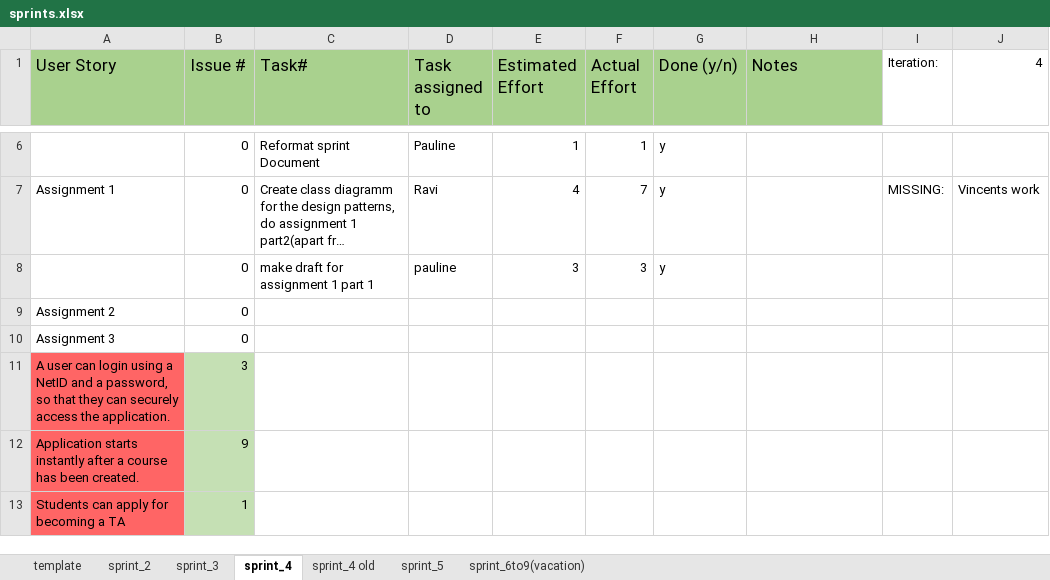
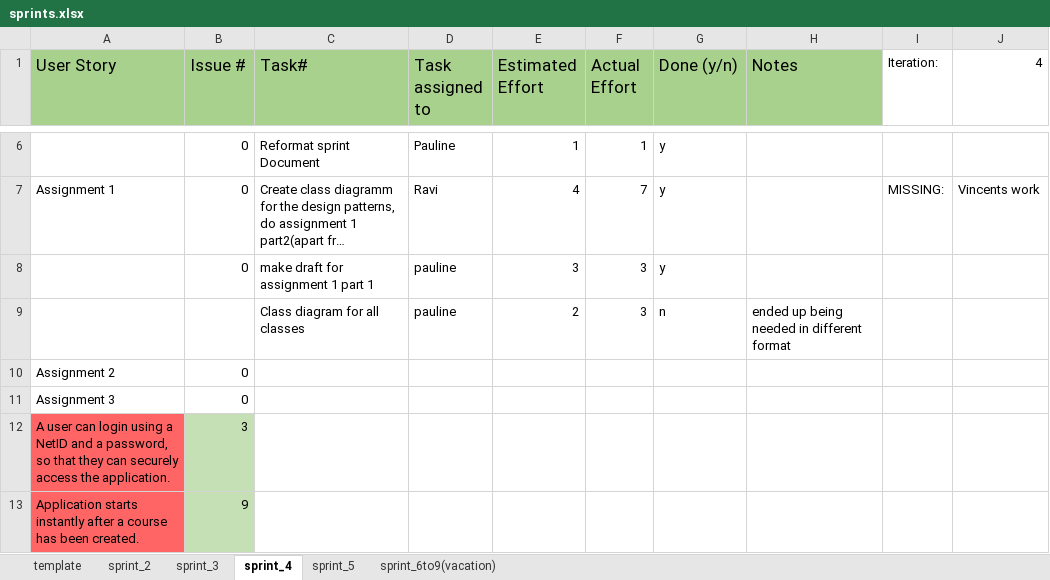
Before and after one commit to vincentvvliet/TA-Application, an Excel workbook: doc/sprints.xlsx, sheet sprint_4, drawn as a sheet; only a part is shown, gaps mark what is left out; the shorter side is filled out with more unchanged rows; long unchanged cells end in …; values as stored, in another font and other column widths than the file's, no borders; table styles not drawn; the diff names each change by its address in the sheet, - before the commit and + after, or states it on an @@ line.

Commit message:
Update sprint document

```diff
--- a/doc/sprints.xlsx (sheet sprint_4)
+++ b/doc/sprints.xlsx (sheet sprint_4)
-sheet tab: sprint_4 old
+row 9:  |  | Class diagram for all classes | pauline | 2 | 3 | n | ended up being needed in different format
```
Also changed, not shown: sheet sprint_6to9(vacation), sheet sprint_5.
